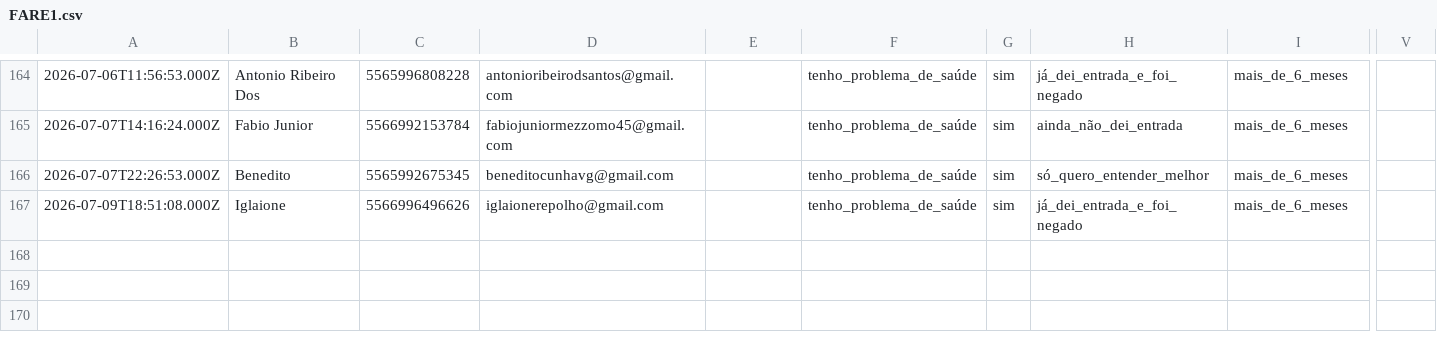
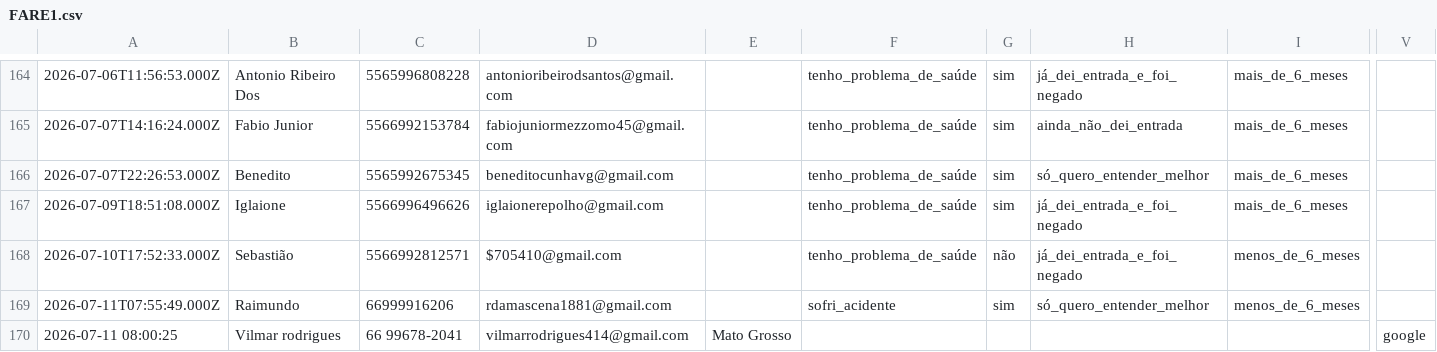
Before and after one commit to juliacostamktdigital-eng/Lps, a CSV file: painel/data/com/FARE1.csv, drawn as a sheet; only a part is shown, gaps mark what is left out; rows hold the shown columns only; the diff names each change by its address in the sheet, - before the commit and + after, or states it on an @@ line.

```diff
--- a/painel/data/com/FARE1.csv
+++ b/painel/data/com/FARE1.csv
+row 168: 2026-07-10T17:52:33.000Z | Sebastião | 5566992812571 | $705410@gmail.com |  | tenho_problema_de_saúde | não | já_dei_entrada_e_foi_negado | menos_de_6_meses
+row 169: 2026-07-11T07:55:49.000Z | Raimundo | 66999916206 | rdamascena1881@gmail.com |  | sofri_acidente | sim | só_quero_entender_melhor | menos_de_6_meses
+row 170: 2026-07-11 08:00:25 | Vilmar rodrigues | 66 99678-2041 | vilmarrodrigues414@gmail.com | Mato Grosso |  |  |  |  | google
```
Also changed, not shown: painel/data/pace/ACCE.csv, painel/data/pace/SOTB.csv, 4 other files.
